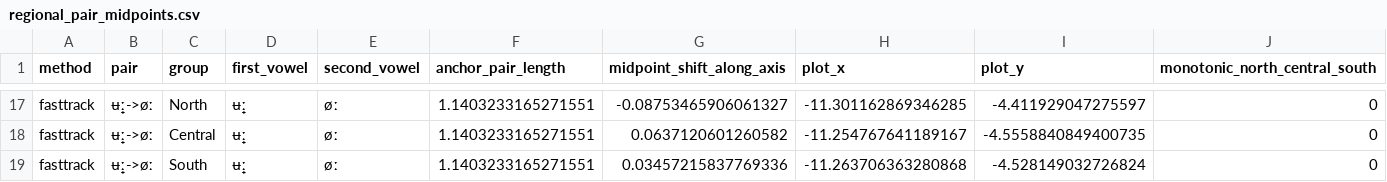
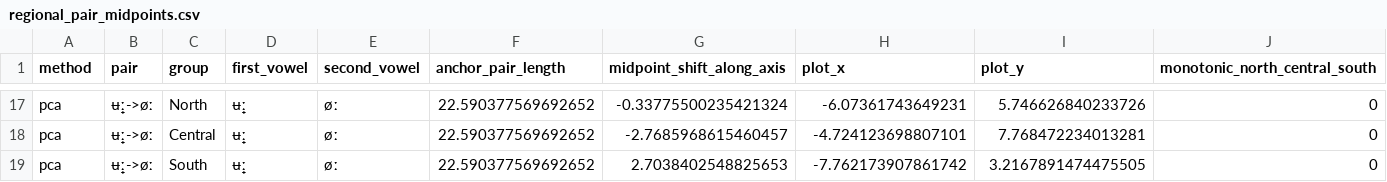
Before and after one commit to fjohan/swedia-formants-2026, a CSV file: summary/regional_pair_midpoints.csv, drawn as a sheet; only a part is shown, gaps mark what is left out; the diff covers the shown part only; the diff names each change by its address in the sheet, - before the commit and + after, or states it on an @@ line.

```diff
--- a/summary/regional_pair_midpoints.csv
+++ b/summary/regional_pair_midpoints.csv
-A17:A19 (method): fasttrack
+A17:A19 (method): pca
-F17:F19 (anchor_pair_length): 1.1403233165271551
+F17:F19 (anchor_pair_length): 22.590377569692652
-G17 (midpoint_shift_along_axis): -0.08753465906061327
+G17 (midpoint_shift_along_axis): -0.33775500235421324
-H17 (plot_x): -11.301162869346285
+H17 (plot_x): -6.07361743649231
-I17 (plot_y): -4.411929047275597
+I17 (plot_y): 5.746626840233726
-G18 (midpoint_shift_along_axis): 0.0637120601260582
+G18 (midpoint_shift_along_axis): -2.7685968615460457
-H18 (plot_x): -11.254767641189167
+H18 (plot_x): -4.724123698807101
-I18 (plot_y): -4.5558840849400735
+I18 (plot_y): 7.768472234013281
-G19 (midpoint_shift_along_axis): 0.03457215837769336
+G19 (midpoint_shift_along_axis): 2.7038402548825653
-H19 (plot_x): -11.263706363280868
+H19 (plot_x): -7.762173907861742
-I19 (plot_y): -4.528149032726824
+I19 (plot_y): 3.2167891474475505
```
Also changed, not shown: 6 added rows, 6 removed rows and 45 edited cells elsewhere in this file, 2 other files.
